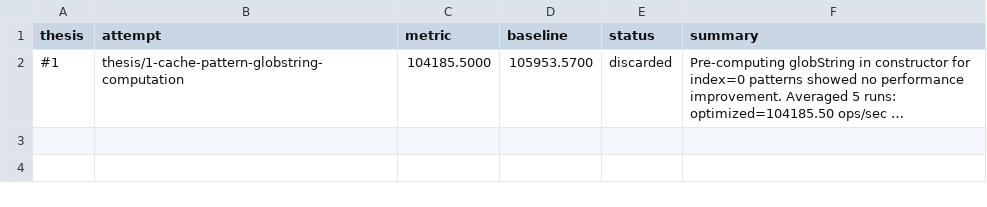
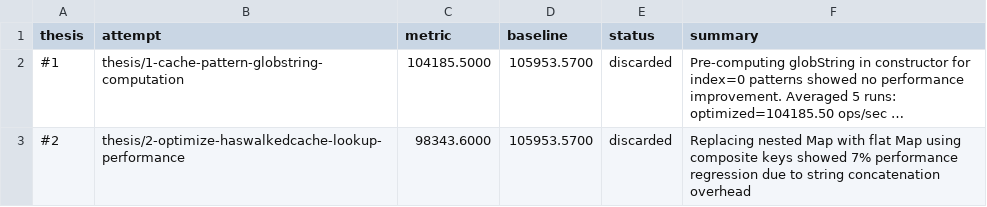
Before and after one commit to samadin-123/node-glob, a TSV file: results.tsv, drawn as a sheet; long unchanged cells end in …; the diff names each change by its address in the sheet, - before the commit and + after, or states it on an @@ line.

Commit message:
Update results.tsv via polyresearch sync.

```diff
--- a/results.tsv
+++ b/results.tsv
+row 3: #2 | thesis/2-optimize-haswalkedcache-lookup-performance | 98343.6000 | 105953.5700 | discarded | Replacing nested Map with flat Map using composite keys showed 7% performance regression due to string concatenation overhead
```
